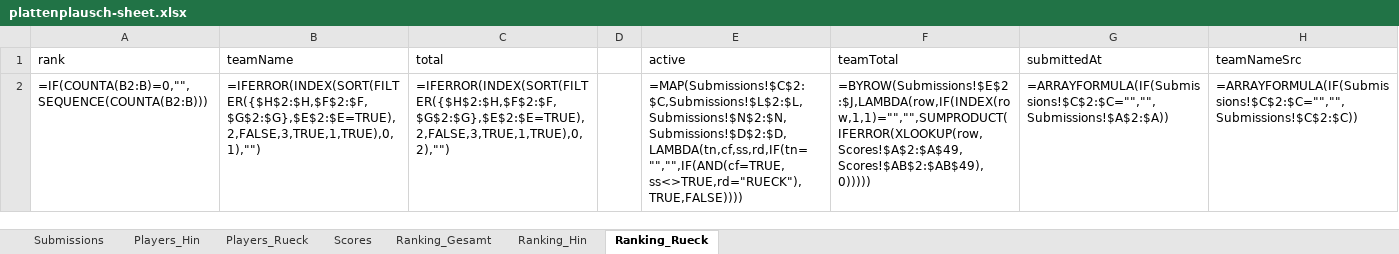
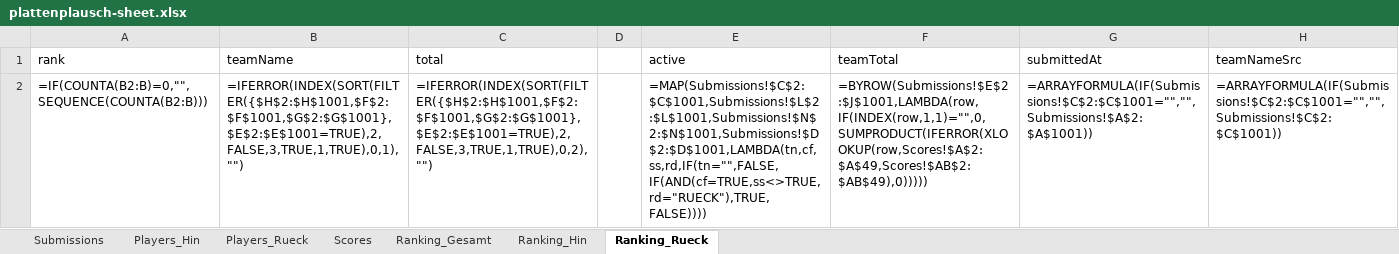
Before and after one commit to HarunTeper/plattenplausch, an Excel workbook: plattenplausch-sheet.xlsx, sheet Ranking_Rueck, drawn as a sheet; values as stored, in another font and other column widths than the file's, no borders; formulas without a stored value are shown as written; the diff names each change by its address in the sheet, - before the commit and + after, or states it on an @@ line.

```diff
--- a/plattenplausch-sheet.xlsx (sheet Ranking_Rueck)
+++ b/plattenplausch-sheet.xlsx (sheet Ranking_Rueck)
-B2 (teamName): =IFERROR(INDEX(SORT(FILTER({$H$2:$H,$F$2:$F,$G$2:$G},$E$2:$E=TRUE),2,FALSE,3,TRUE,1,TRUE),0,1),"")
+B2 (teamName): =IFERROR(INDEX(SORT(FILTER({$H$2:$H$1001,$F$2:$F$1001,$G$2:$G$1001},$E$2:$E$1001=TRUE),2,FALSE,3,TRUE,1,TRUE),0,1),"")
-C2 (total): =IFERROR(INDEX(SORT(FILTER({$H$2:$H,$F$2:$F,$G$2:$G},$E$2:$E=TRUE),2,FALSE,3,TRUE,1,TRUE),0,2),"")
+C2 (total): =IFERROR(INDEX(SORT(FILTER({$H$2:$H$1001,$F$2:$F$1001,$G$2:$G$1001},$E$2:$E$1001=TRUE),2,FALSE,3,TRUE,1,TRUE),0,2),"")
-E2 (active): =MAP(Submissions!$C$2:$C,Submissions!$L$2:$L,Submissions!$N$2:$N,Submissions!$D$2:$D,LAMBDA(tn,cf,ss,rd,IF(tn="","",IF(AND(cf=TRUE,ss<>TRUE,rd="RUECK"),TRUE,FALSE))))
+E2 (active): =MAP(Submissions!$C$2:$C$1001,Submissions!$L$2:$L$1001,Submissions!$N$2:$N$1001,Submissions!$D$2:$D$1001,LAMBDA(tn,cf,ss,rd,IF(tn="",FALSE,IF(AND(cf=TRUE,ss<>TRUE,rd="RUECK"),TRUE,FALSE))))
-F2 (teamTotal): =BYROW(Submissions!$E$2:$J,LAMBDA(row,IF(INDEX(row,1,1)="","",SUMPRODUCT(IFERROR(XLOOKUP(row,Scores!$A$2:$A$49,Scores!$AB$2:$AB$49),0)))))
+F2 (teamTotal): =BYROW(Submissions!$E$2:$J$1001,LAMBDA(row,IF(INDEX(row,1,1)="",0,SUMPRODUCT(IFERROR(XLOOKUP(row,Scores!$A$2:$A$49,Scores!$AB$2:$AB$49),0)))))
-G2 (submittedAt): =ARRAYFORMULA(IF(Submissions!$C$2:$C="","",Submissions!$A$2:$A))
+G2 (submittedAt): =ARRAYFORMULA(IF(Submissions!$C$2:$C$1001="","",Submissions!$A$2:$A$1001))
-H2 (teamNameSrc): =ARRAYFORMULA(IF(Submissions!$C$2:$C="","",Submissions!$C$2:$C))
+H2 (teamNameSrc): =ARRAYFORMULA(IF(Submissions!$C$2:$C$1001="","",Submissions!$C$2:$C$1001))
```
Also changed, not shown: sheet Ranking_Gesamt, sheet Ranking_Hin, 1 other file.
